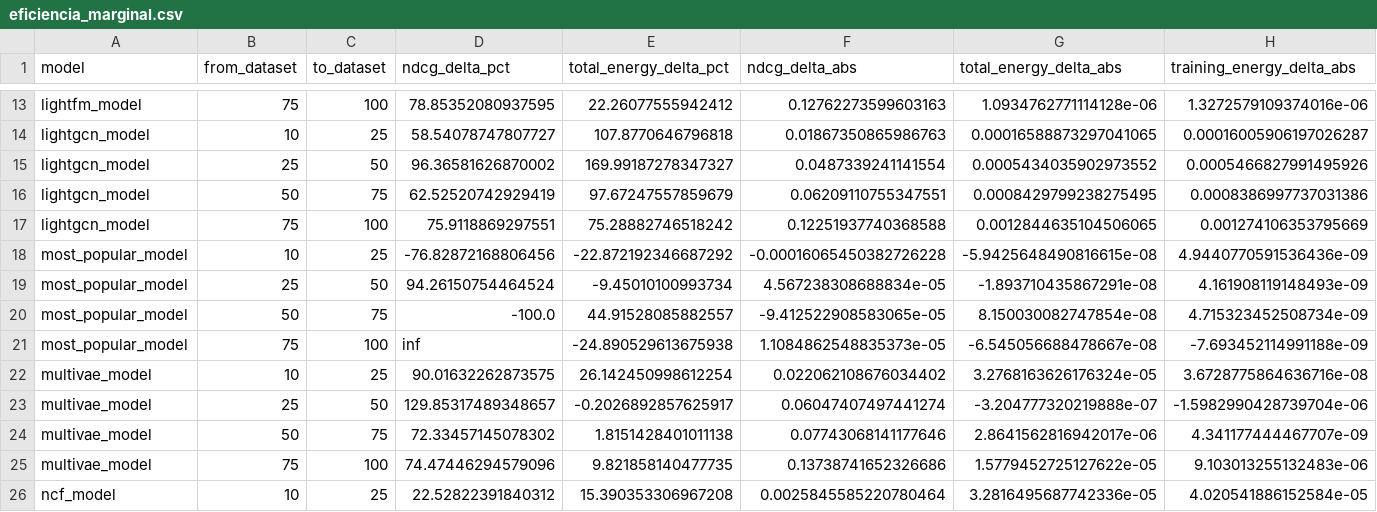
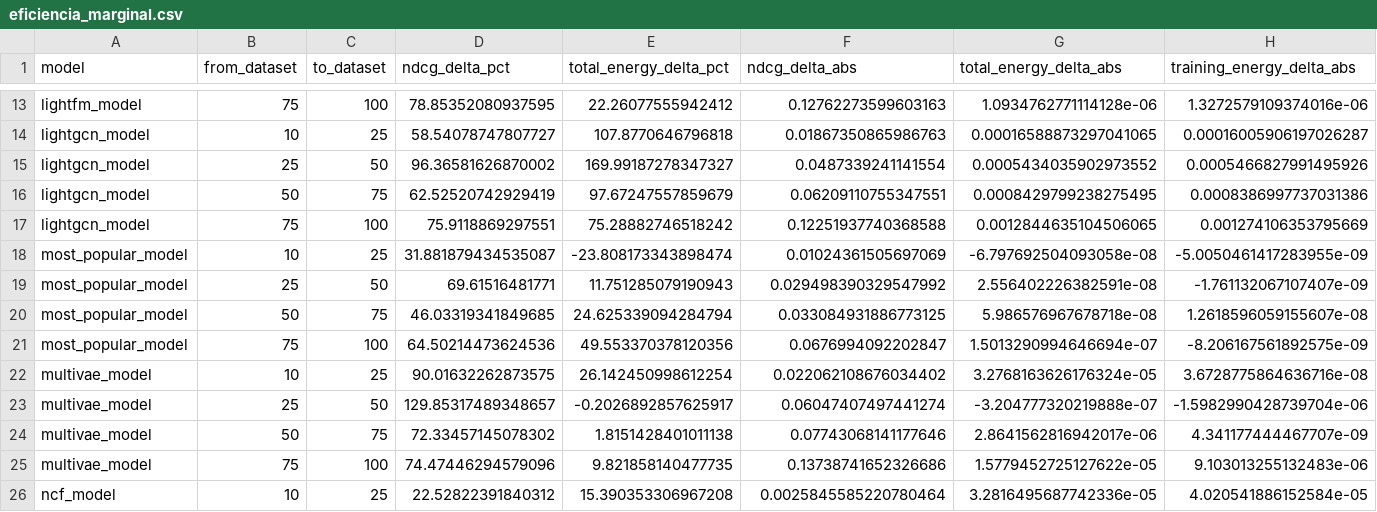
Before and after one commit to franfonte/Proyecto-Sistemas-Recomendadores, a CSV file: analisis/eficiencia_marginal.csv, drawn as a sheet; only a part is shown, gaps mark what is left out; removed rows and columns are numbered as before the commit, all else as after; rows hold the shown columns only; the diff names each change by its address in the sheet, - before the commit and + after, or states it on an @@ line.

```diff
--- a/analisis/eficiencia_marginal.csv
+++ b/analisis/eficiencia_marginal.csv
-row 18: most_popular_model | 10 | 25 | -76.82872168806456 | -22.872192346687292 | -0.00016065450382726228 | -5.9425648490816615e-08 | 4.9440770591536436e-09
-row 19: most_popular_model | 25 | 50 | 94.26150754464524 | -9.45010100993734 | 4.567238308688834e-05 | -1.893710435867291e-08 | 4.161908119148493e-09
-row 20: most_popular_model | 50 | 75 | -100.0 | 44.91528085882557 | -9.412522908583065e-05 | 8.150030082747854e-08 | 4.715323452508734e-09
-row 21: most_popular_model | 75 | 100 | inf | -24.890529613675938 | 1.1084862548835373e-05 | -6.545056688478667e-08 | -7.693452114991188e-09
+row 18: most_popular_model | 10 | 25 | 31.881879434535087 | -23.808173343898474 | 0.01024361505697069 | -6.797692504093058e-08 | -5.0050461417283955e-09
+row 19: most_popular_model | 25 | 50 | 69.61516481771 | 11.751285079190943 | 0.029498390329547992 | 2.556402226382591e-08 | -1.761132067107407e-09
+row 20: most_popular_model | 50 | 75 | 46.03319341849685 | 24.625339094284794 | 0.033084931886773125 | 5.986576967678718e-08 | 1.2618596059155607e-08
+row 21: most_popular_model | 75 | 100 | 64.50214473624536 | 49.553370378120356 | 0.0676994092202847 | 1.5013290994646694e-07 | -8.206167561892575e-09
```
Also changed, not shown: analisis/eficiencia_operacional.csv, analisis/transiciones_porcentuales.csv, 35 other files.
